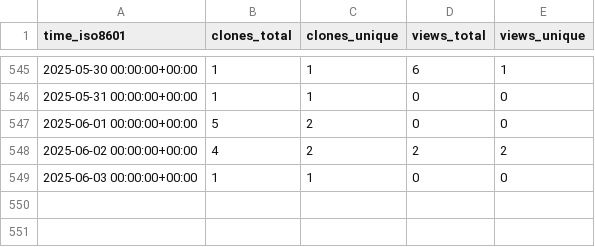
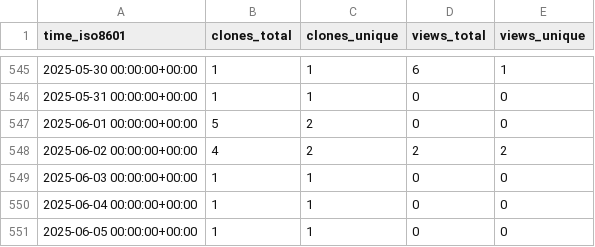
Before and after one commit to ascsn/2023-FRIB-TA-Summer-School, a CSV file: ascsn/2023-FRIB-TA-Summer-School/ghrs-data/views_clones_aggregate.csv, drawn as a sheet; only a part is shown, gaps mark what is left out; the diff names each change by its address in the sheet, - before the commit and + after, or states it on an @@ line.

```diff
--- a/ascsn/2023-FRIB-TA-Summer-School/ghrs-data/views_clones_aggregate.csv
+++ b/ascsn/2023-FRIB-TA-Summer-School/ghrs-data/views_clones_aggregate.csv
+row 550: 2025-06-04 00:00:00+00:00 | 1 | 1 | 0 | 0
+row 551: 2025-06-05 00:00:00+00:00 | 1 | 1 | 0 | 0
```
Also changed, not shown: 1 other file.
